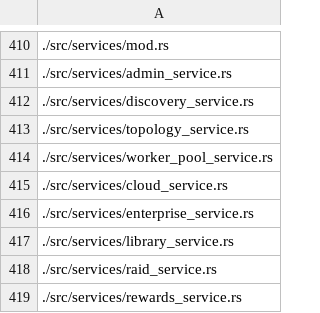
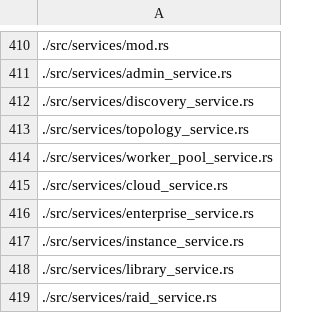
Before and after one commit to platinoff/poolAI, a CSV file: file_list.csv, drawn as a sheet; only a part is shown, gaps mark what is left out; the shorter side is filled out with more unchanged rows.

```diff
--- a/file_list.csv
+++ b/file_list.csv
@@ -416,2 +416,3 @@
 ./src/services/enterprise_service.rs
+./src/services/instance_service.rs
 ./src/services/library_service.rs
```
Also changed, not shown: 7 other files.
